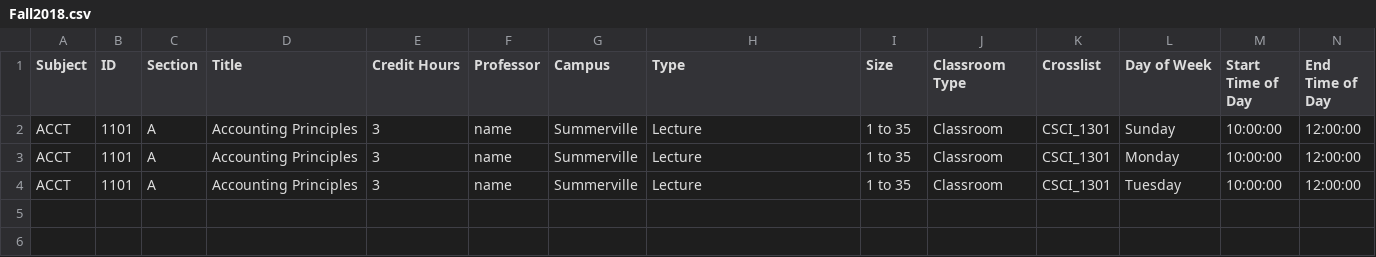
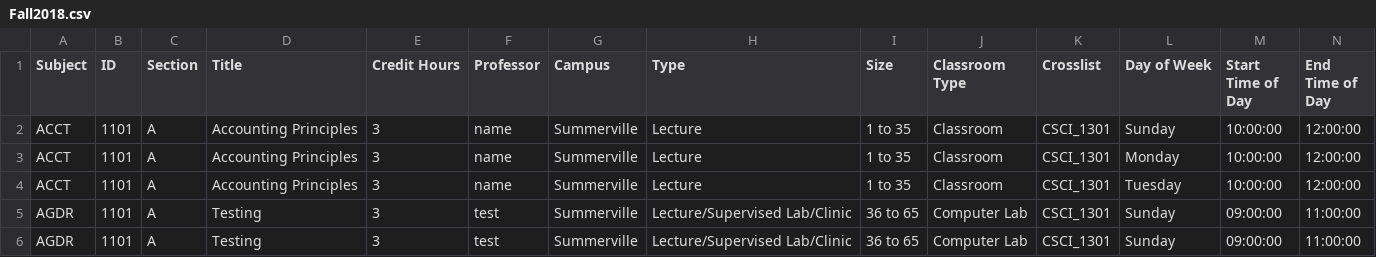
Before and after one commit to glitchgirl/jagunator, a CSV file: JAGS/JAGS/wwwroot/Export/Fall2018.csv, drawn as a sheet.

```diff
--- a/JAGS/JAGS/wwwroot/Export/Fall2018.csv
+++ b/JAGS/JAGS/wwwroot/Export/Fall2018.csv
@@ -4 +4,3 @@ ACCT,1101,A,Accounting Principles,3,name,Summerville,Lecture,1 to 35,Classroom,C
 ACCT,1101,A,Accounting Principles,3,name,Summerville,Lecture,1 to 35,Classroom,CSCI_1301,Tuesday,10:00:00,12:00:00,
+AGDR,1101,A,Testing,3,test,Summerville,Lecture/Supervised Lab/Clinic,36 to 65,Computer Lab,CSCI_1301,Sunday,09:00:00,11:00:00,
+AGDR,1101,A,Testing,3,test,Summerville,Lecture/Supervised Lab/Clinic,36 to 65,Computer Lab,CSCI_1301,Sunday,09:00:00,11:00:00,
```
Also changed, not shown: JAGS/JAGS/Data/Semesters/Fall2018.csv, 1 other file.
